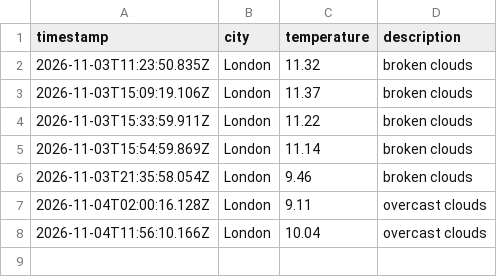
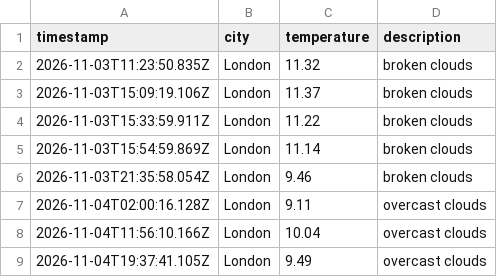
Before and after one commit to Nathanmhein/Weather-DataOps, a CSV file: data/weather_log.csv, drawn as a sheet.

```diff
--- a/data/weather_log.csv
+++ b/data/weather_log.csv
@@ -8 +8,2 @@ timestamp,city,temperature,description
 2026-11-04T11:56:10.166Z,London,10.04,overcast clouds
+2026-11-04T19:37:41.105Z,London,9.49,overcast clouds
```
Also changed, not shown: 1 other file.
